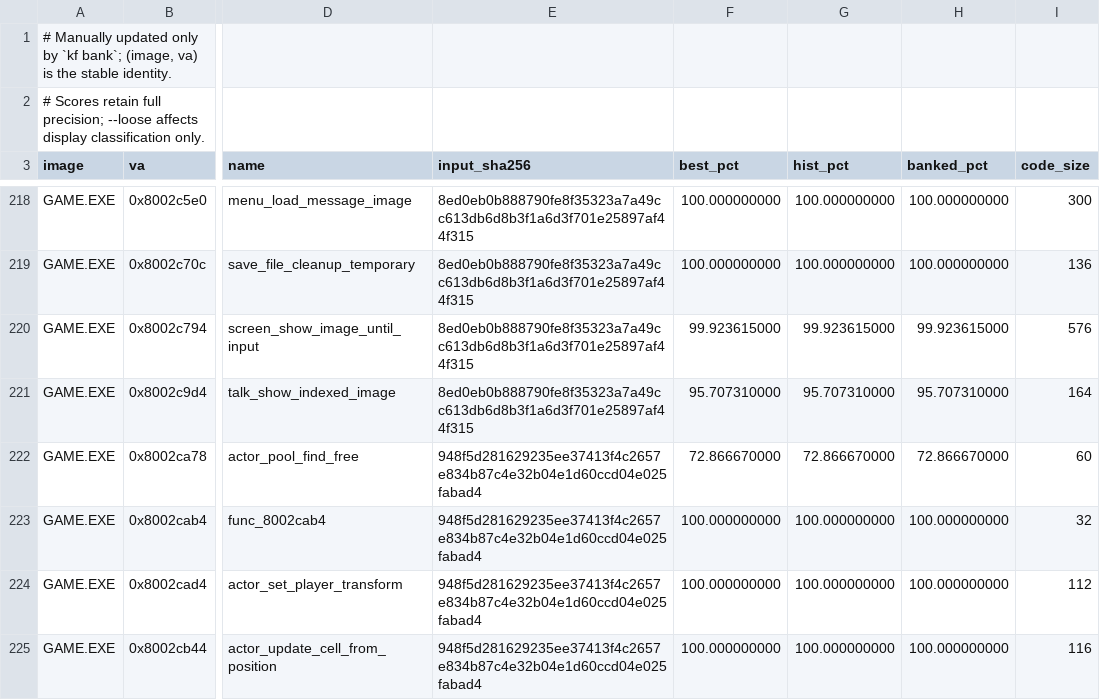
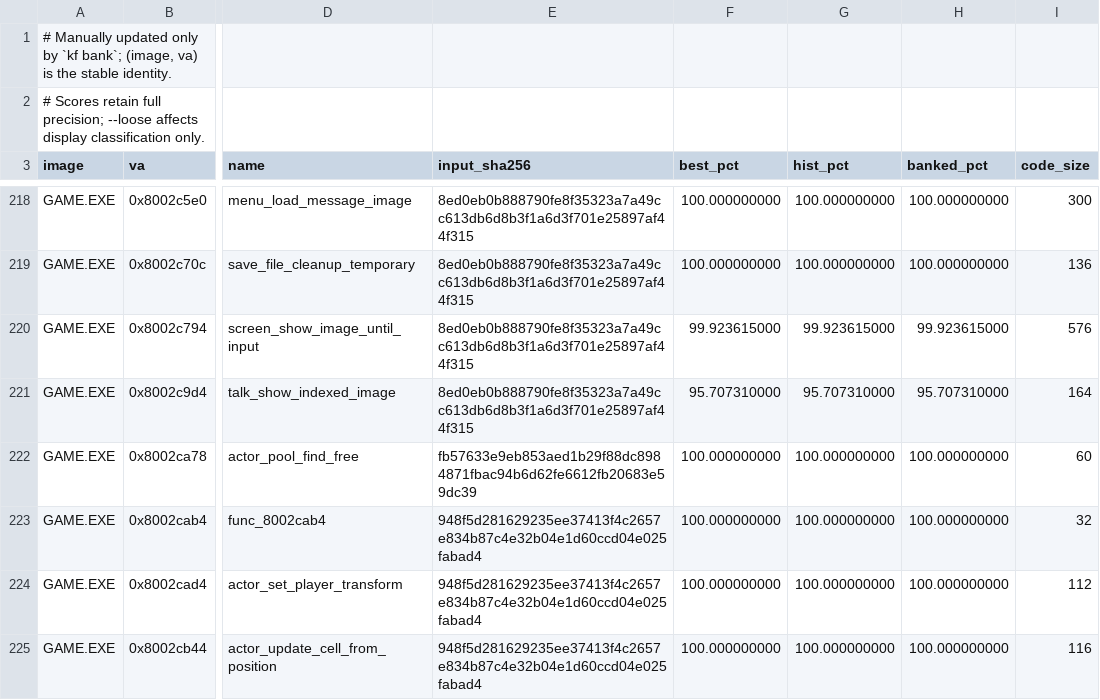
Before and after one commit to sushi-shi/kings-field-decomp, a TSV file: config/match_baseline.tsv, drawn as a sheet; only a part is shown, gaps mark what is left out; the diff names each change by its address in the sheet, - before the commit and + after, or states it on an @@ line.

Commit message:
match: close GAME actor free-slot search

```diff
--- a/config/match_baseline.tsv
+++ b/config/match_baseline.tsv
-E222 (input_sha256): 948f5d281629235ee37413f4c2657e834b87c4e32b04e1d60ccd04e025fabad4
+E222 (input_sha256): fb57633e9eb853aed1b29f88dc8984871fbac94b6d62fe6612fb20683e59dc39
-F222 (best_pct): 72.866670000
+F222 (best_pct): 100.000000000
-G222 (hist_pct): 72.866670000
+G222 (hist_pct): 100.000000000
-H222 (banked_pct): 72.866670000
+H222 (banked_pct): 100.000000000
```
Also changed, not shown: 5 other files.
